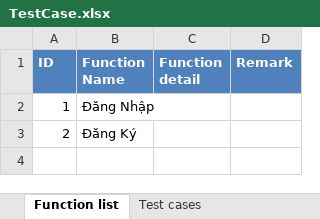
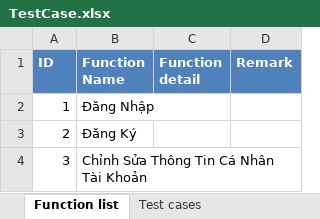
Before and after one commit to 1359053/IntroWeb, an Excel workbook: TestCase.xlsx, sheet Function list, drawn as a sheet; values as stored, in another font and other column widths than the file's, no borders; the diff names each change by its address in the sheet, - before the commit and + after, or states it on an @@ line.

Commit message:
Thêm testcase chỉnh sửa thông tin

```diff
--- a/TestCase.xlsx (sheet Function list)
+++ b/TestCase.xlsx (sheet Function list)
+row 4: 3 | Chỉnh Sửa Thông Tin Cá Nhân Tài Khoản
```
Also changed, not shown: sheet Test cases.
